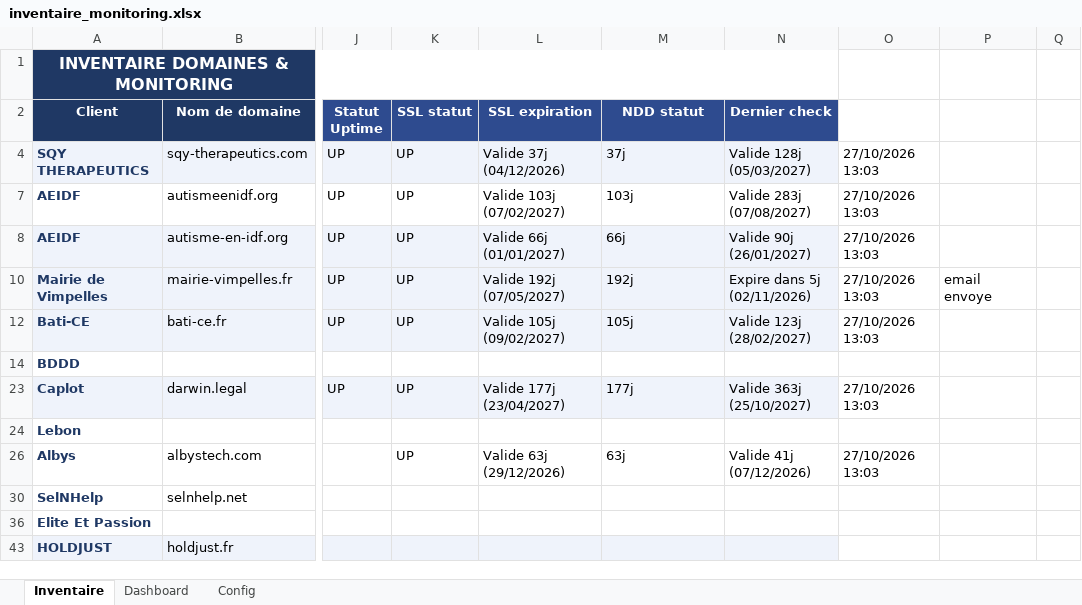
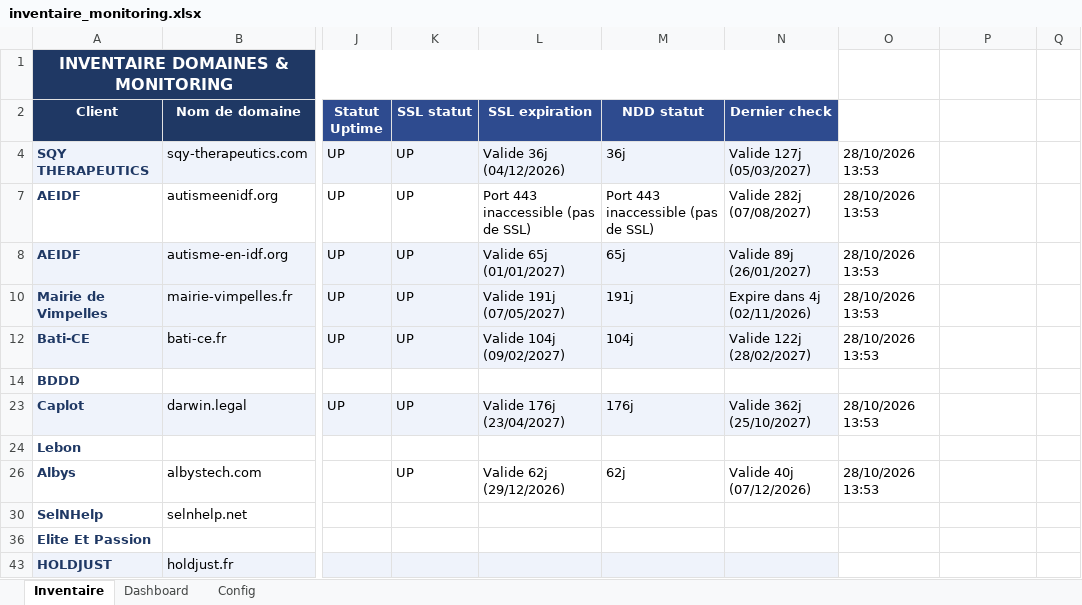
Before and after one commit to Axel-DosSantos/monitoring-sites, an Excel workbook: inventaire_monitoring.xlsx, sheet Inventaire, drawn as a sheet; only a part is shown, gaps mark what is left out; values as stored, in another font and other column widths than the file's, no borders; the diff names each change by its address in the sheet, - before the commit and + after, or states it on an @@ line.

```diff
--- a/inventaire_monitoring.xlsx (sheet Inventaire)
+++ b/inventaire_monitoring.xlsx (sheet Inventaire)
-L4 (SSL expiration): Valide 37j (04/12/2026)
+L4 (SSL expiration): Valide 36j (04/12/2026)
-M4 (NDD statut): 37j
+M4 (NDD statut): 36j
-N4 (Dernier check): Valide 128j (05/03/2027)
+N4 (Dernier check): Valide 127j (05/03/2027)
-O4: 27/10/2026 13:03
+O4: 28/10/2026 13:53
-L7 (SSL expiration): Valide 103j (07/02/2027)
+L7 (SSL expiration): Port 443 inaccessible (pas de SSL)
-M7 (NDD statut): 103j
+M7 (NDD statut): Port 443 inaccessible (pas de SSL)
-N7 (Dernier check): Valide 283j (07/08/2027)
+N7 (Dernier check): Valide 282j (07/08/2027)
-O7:O8: 27/10/2026 13:03
+O7:O8: 28/10/2026 13:53
-L8 (SSL expiration): Valide 66j (01/01/2027)
+L8 (SSL expiration): Valide 65j (01/01/2027)
-M8 (NDD statut): 66j
+M8 (NDD statut): 65j
-N8 (Dernier check): Valide 90j (26/01/2027)
+N8 (Dernier check): Valide 89j (26/01/2027)
-L10 (SSL expiration): Valide 192j (07/05/2027)
+L10 (SSL expiration): Valide 191j (07/05/2027)
-M10 (NDD statut): 192j
+M10 (NDD statut): 191j
-N10 (Dernier check): Expire dans 5j (02/11/2026)
+N10 (Dernier check): Expire dans 4j (02/11/2026)
-O10: 27/10/2026 13:03
+O10: 28/10/2026 13:53
-P10: email envoye
+P10: (empty)
-L12 (SSL expiration): Valide 105j (09/02/2027)
+L12 (SSL expiration): Valide 104j (09/02/2027)
-M12 (NDD statut): 105j
+M12 (NDD statut): 104j
-N12 (Dernier check): Valide 123j (28/02/2027)
+N12 (Dernier check): Valide 122j (28/02/2027)
-O12: 27/10/2026 13:03
+O12: 28/10/2026 13:53
-L23 (SSL expiration): Valide 177j (23/04/2027)
+L23 (SSL expiration): Valide 176j (23/04/2027)
-M23 (NDD statut): 177j
+M23 (NDD statut): 176j
-N23 (Dernier check): Valide 363j (25/10/2027)
+N23 (Dernier check): Valide 362j (25/10/2027)
-O23: 27/10/2026 13:03
+O23: 28/10/2026 13:53
-L26 (SSL expiration): Valide 63j (29/12/2026)
+L26 (SSL expiration): Valide 62j (29/12/2026)
-M26 (NDD statut): 63j
+M26 (NDD statut): 62j
-N26 (Dernier check): Valide 41j (07/12/2026)
+N26 (Dernier check): Valide 40j (07/12/2026)
-O26: 27/10/2026 13:03
+O26: 28/10/2026 13:53
```
Also changed, not shown: hidden cells, 3 other files.
